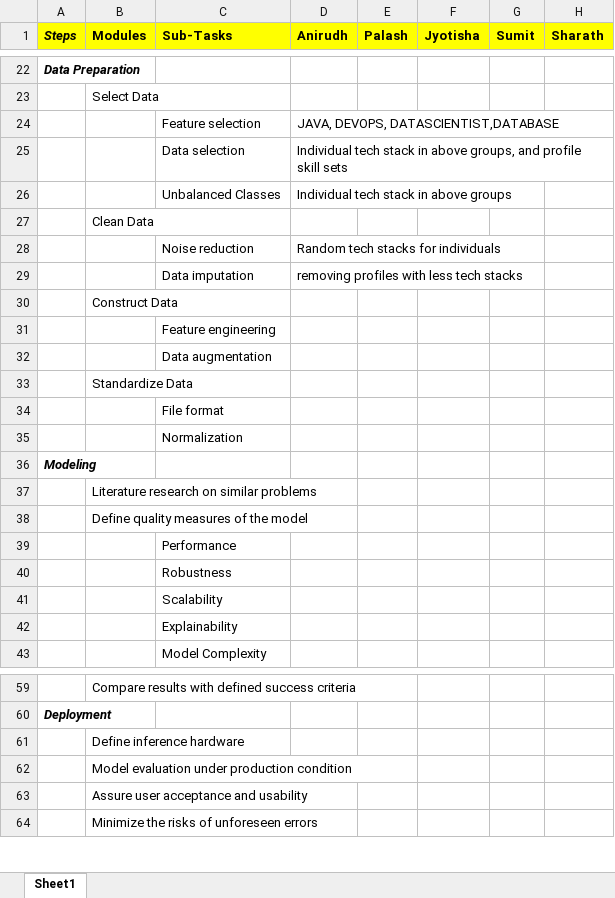
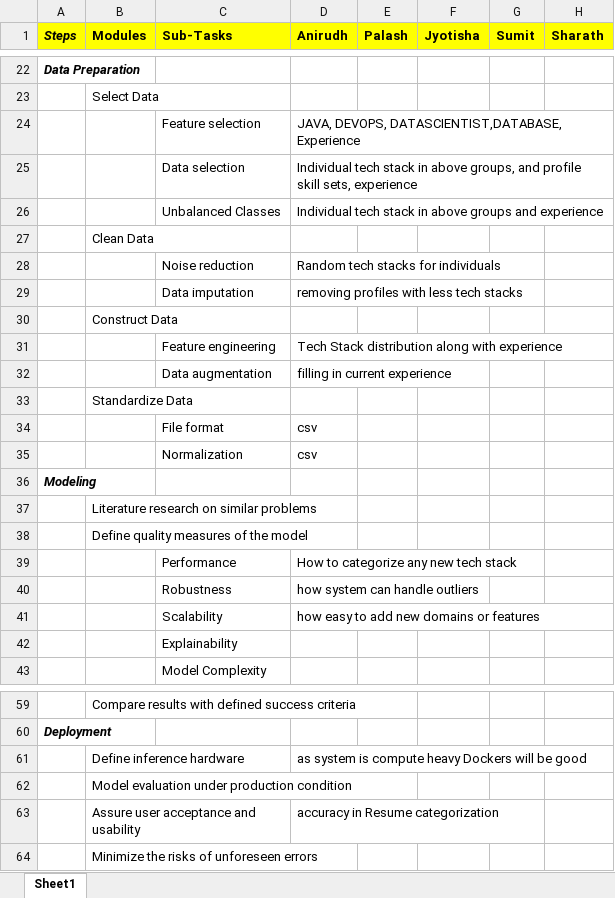
Before and after one commit to anirudhyadav/ISBG4FP1, an Excel workbook: CRISP_ML.xlsx, sheet Sheet1, drawn as a sheet; only a part is shown, gaps mark what is left out; values as stored, in another font and other column widths than the file's, no borders; the diff names each change by its address in the sheet, - before the commit and + after, or states it on an @@ line.

Commit message:
Update CRISP_ML.xlsx

```diff
--- a/CRISP_ML.xlsx (sheet Sheet1)
+++ b/CRISP_ML.xlsx (sheet Sheet1)
-D24 (Anirudh): JAVA, DEVOPS, DATASCIENTIST,DATABASE
+D24 (Anirudh): JAVA, DEVOPS, DATASCIENTIST,DATABASE, Experience
-D25 (Anirudh): …profile skill sets
+D25 (Anirudh): …profile skill sets, experience
-D26 (Anirudh): Individual tech stack in above groups
+D26 (Anirudh): Individual tech stack in above groups and experience
-D31 (Anirudh): (empty)
+D31 (Anirudh): Tech Stack distribution along with experience
-D32 (Anirudh): (empty)
+D32 (Anirudh): filling in current experience
-D34:D35 (Anirudh): (empty)
+D34:D35 (Anirudh): csv
-D39 (Anirudh): (empty)
+D39 (Anirudh): How to categorize any new tech stack
-D40 (Anirudh): (empty)
+D40 (Anirudh): how system can handle outliers
-D41 (Anirudh): (empty)
+D41 (Anirudh): how easy to add new domains or features
-D61 (Anirudh): (empty)
+D61 (Anirudh): as system is compute heavy Dockers will be good
-D63 (Anirudh): (empty)
+D63 (Anirudh): accuracy in Resume categorization
```
